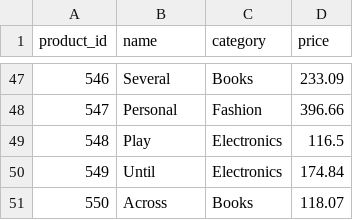
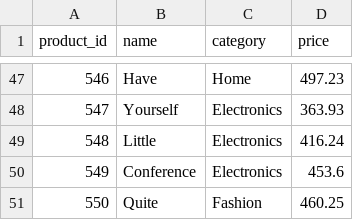
Before and after one commit to AzadKshitij/TriggerEditor, a CSV file: savedfiles/Example_1/data/products.csv, drawn as a sheet; only a part is shown, gaps mark what is left out; the diff covers the shown part only.

```diff
--- a/savedfiles/Example_1/data/products.csv
+++ b/savedfiles/Example_1/data/products.csv
@@ -47,5 +47,5 @@ product_id,name,category,price
-546,Several,Books,233.09
-547,Personal,Fashion,396.66
-548,Play,Electronics,116.5
-549,Until,Electronics,174.84
-550,Across,Books,118.07
+546,Have,Home,497.23
+547,Yourself,Electronics,363.93
+548,Little,Electronics,416.24
+549,Conference,Electronics,453.6
+550,Quite,Fashion,460.25
```
Also changed, not shown: 128 edited cells elsewhere in this file, savedfiles/Example_1/data/customers.csv, 9 other files.
